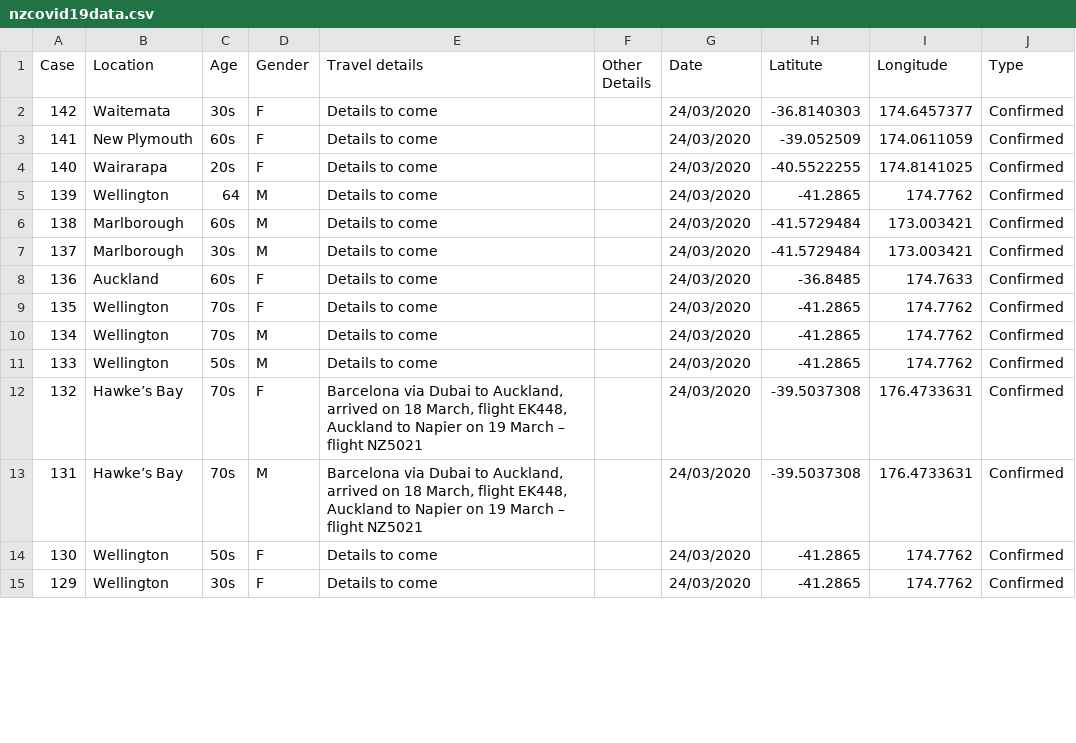
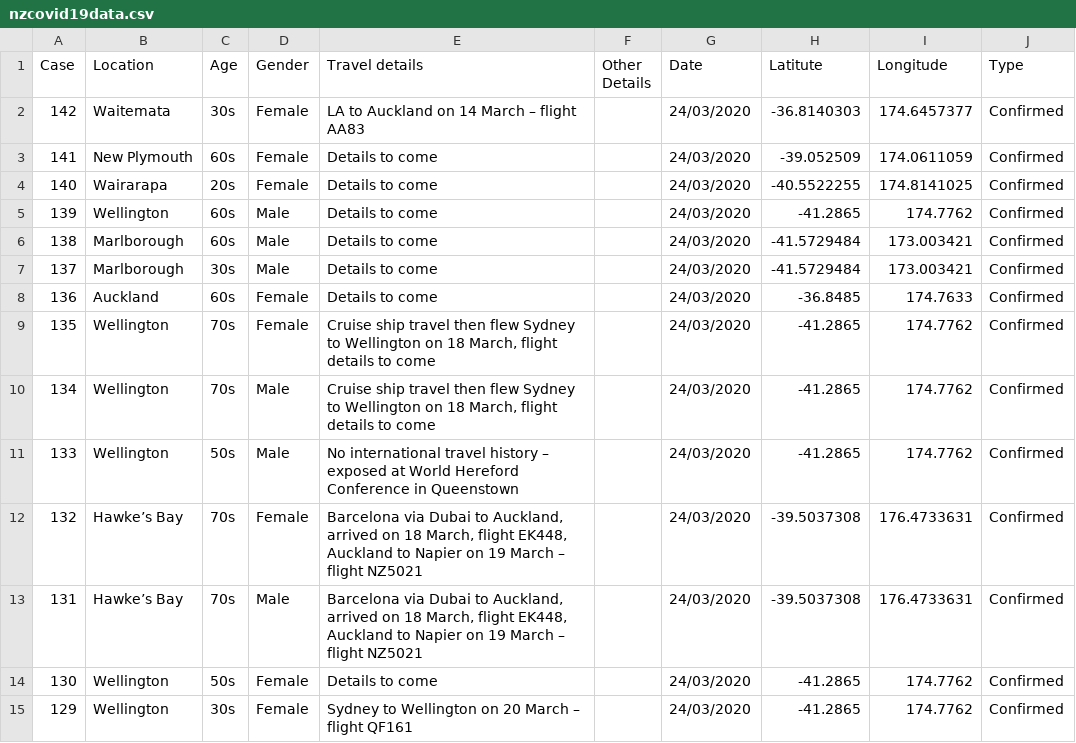
Before and after one commit to fshp17/covid19nz, a CSV file: nzcovid19data.csv, drawn as a sheet; only a part is shown; the diff covers the shown part only.

Commit message:
Add files via upload

```diff
--- a/nzcovid19data.csv
+++ b/nzcovid19data.csv
@@ -1,15 +1,15 @@
 Case,Location,Age,Gender,Travel details,Other Details,Date,Latitute,Longitude,Type
-142,Waitemata,30s,F,Details to come,,24/03/2020,-36.8140303,174.6457377,Confirmed
-141,New Plymouth,60s,F,Details to come,,24/03/2020,-39.052509,174.0611059,Confirmed
-140,Wairarapa,20s,F,Details to come,,24/03/2020,-40.5522255,174.8141025,Confirmed
-139,Wellington,64,M,Details to come,,24/03/2020,-41.2865,174.7762,Confirmed
-138,Marlborough,60s,M,Details to come,,24/03/2020,-41.5729484,173.003421,Confirmed
-137,Marlborough,30s,M,Details to come,,24/03/2020,-41.5729484,173.003421,Confirmed
-136,Auckland,60s,F,Details to come,,24/03/2020,-36.8485,174.7633,Confirmed
-135,Wellington,70s,F,Details to come,,24/03/2020,-41.2865,174.7762,Confirmed
-134,Wellington,70s,M,Details to come,,24/03/2020,-41.2865,174.7762,Confirmed
-133,Wellington,50s,M,Details to come,,24/03/2020,-41.2865,174.7762,Confirmed
-132,Hawke’s Bay,70s,F,"Barcelona via Dubai to Auckland, arrived on 18 March, flight EK448, Auckland to Napier on 19 March – flight NZ5021",,24/03/2020,-39.5037308,176.4733631,Confirmed
-131,Hawke’s Bay,70s,M,"Barcelona via Dubai to Auckland, arrived on 18 March, flight EK448, Auckland to Napier on 19 March – flight NZ5021",,24/03/2020,-39.5037308,176.4733631,Confirmed
-130,Wellington,50s,F,Details to come,,24/03/2020,-41.2865,174.7762,Confirmed
-129,Wellington,30s,F,Details to come,,24/03/2020,-41.2865,174.7762,Confirmed
+142,Waitemata,30s,Female,LA to Auckland on 14 March – flight AA83,,24/03/2020,-36.8140303,174.6457377,Confirmed
+141,New Plymouth,60s,Female,Details to come,,24/03/2020,-39.052509,174.0611059,Confirmed
+140,Wairarapa,20s,Female,Details to come,,24/03/2020,-40.5522255,174.8141025,Confirmed
+139,Wellington,60s,Male,Details to come,,24/03/2020,-41.2865,174.7762,Confirmed
+138,Marlborough,60s,Male,Details to come,,24/03/2020,-41.5729484,173.003421,Confirmed
+137,Marlborough,30s,Male,Details to come,,24/03/2020,-41.5729484,173.003421,Confirmed
+136,Auckland,60s,Female,Details to come,,24/03/2020,-36.8485,174.7633,Confirmed
+135,Wellington,70s,Female,"Cruise ship travel then flew Sydney to Wellington on 18 March, flight details to come",,24/03/2020,-41.2865,174.7762,Confirmed
+134,Wellington,70s,Male,"Cruise ship travel then flew Sydney to Wellington on 18 March, flight details to come",,24/03/2020,-41.2865,174.7762,Confirmed
+133,Wellington,50s,Male,No international travel history – exposed at World Hereford Conference in Queenstown,,24/03/2020,-41.2865,174.7762,Confirmed
+132,Hawke’s Bay,70s,Female,"Barcelona via Dubai to Auckland, arrived on 18 March, flight EK448, Auckland to Napier on 19 March – flight NZ5021",,24/03/2020,-39.5037308,176.4733631,Confirmed
+131,Hawke’s Bay,70s,Male,"Barcelona via Dubai to Auckland, arrived on 18 March, flight EK448, Auckland to Napier on 19 March – flight NZ5021",,24/03/2020,-39.5037308,176.4733631,Confirmed
+130,Wellington,50s,Female,Details to come,,24/03/2020,-41.2865,174.7762,Confirmed
+129,Wellington,30s,Female,Sydney to Wellington on 20 March – flight QF161,,24/03/2020,-41.2865,174.7762,Confirmed
```
Also changed, not shown: 169 edited cells elsewhere in this file.
